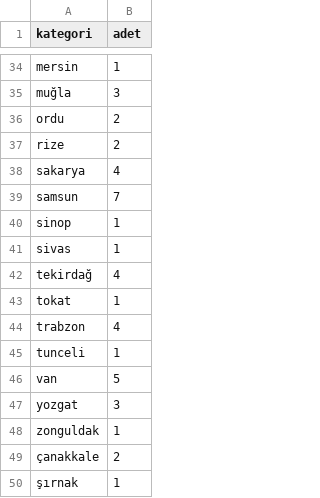
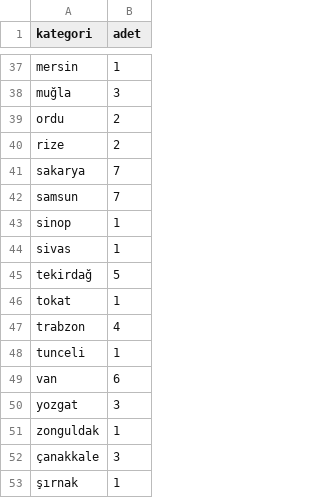
Before and after one commit to derino/ssgpp_workspace, a CSV file: 31-mart-2015-elektrik-kesintisi/sehirler/kesinti_sehirler_sonuekli.csv, drawn as a sheet; only a part is shown, gaps mark what is left out; the diff covers the shown part only.

```diff
--- a/31-mart-2015-elektrik-kesintisi/sehirler/kesinti_sehirler_sonuekli.csv
+++ b/31-mart-2015-elektrik-kesintisi/sehirler/kesinti_sehirler_sonuekli.csv
@@ -37,3 +40,3 @@ kategori,adet
 "rize","2"
-"sakarya","4"
+"sakarya","7"
 "samsun","7"
@@ -41,3 +44,3 @@ kategori,adet
 "sivas","1"
-"tekirdağ","4"
+"tekirdağ","5"
 "tokat","1"
@@ -45,6 +48,6 @@ kategori,adet
 "tunceli","1"
-"van","5"
+"van","6"
 "yozgat","3"
 "zonguldak","1"
-"çanakkale","2"
+"çanakkale","3"
 "şırnak","1"
```
Also changed, not shown: 3 added rows and 8 edited cells elsewhere in this file.
